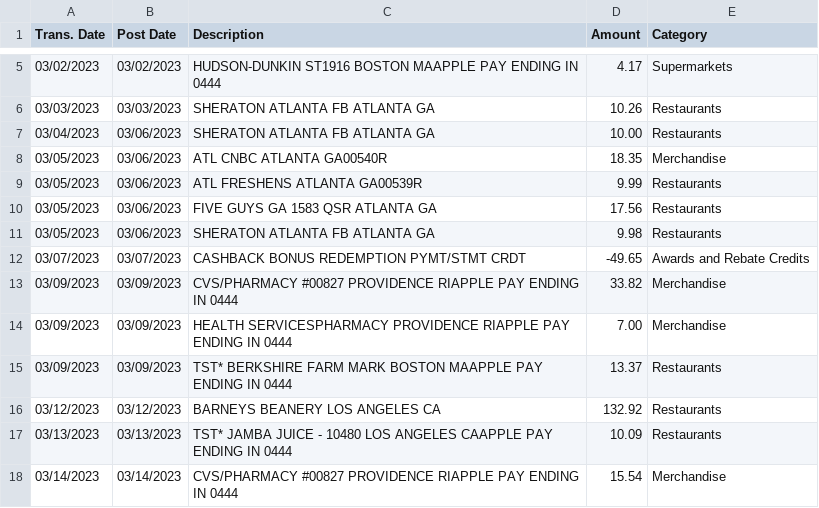
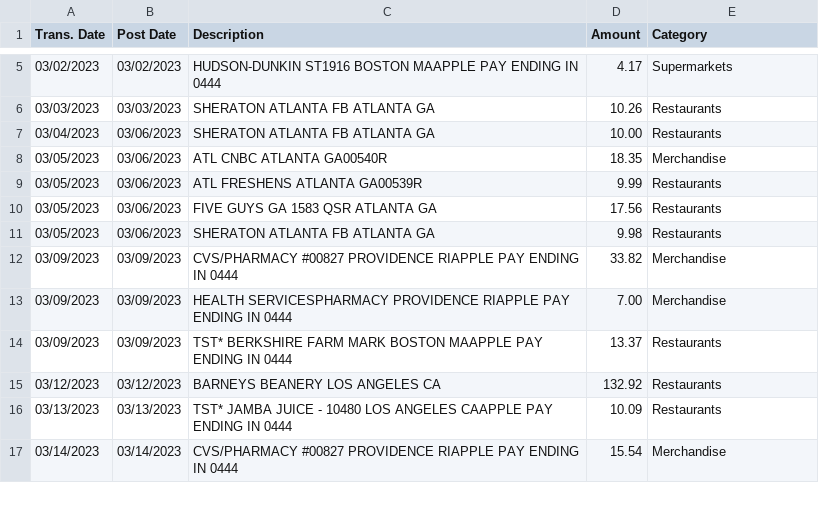
Before and after one commit to jhagiwar/budgeter, a CSV file: data/2023real/03march2023Disco.csv, drawn as a sheet; only a part is shown, gaps mark what is left out; the diff names each change by its address in the sheet, - before the commit and + after, or states it on an @@ line.

Commit message:
more category data

```diff
--- a/data/2023real/03march2023Disco.csv
+++ b/data/2023real/03march2023Disco.csv
-row 12: 03/07/2023 | 03/07/2023 | CASHBACK BONUS REDEMPTION PYMT/STMT CRDT | -49.65 | Awards and Rebate Credits
```
Also changed, not shown: 2 other files.
